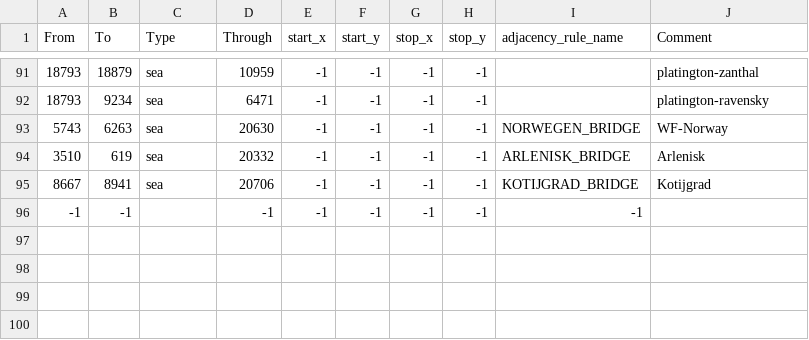
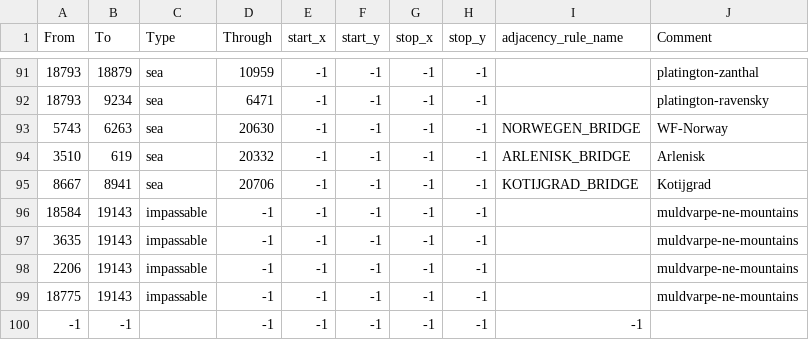
Before and after one commit to Weeny-Pouchkinn/Legacy-of-Kattail, a CSV file: map/adjacencies.csv, drawn as a sheet; only a part is shown, gaps mark what is left out; the diff names each change by its address in the sheet, - before the commit and + after, or states it on an @@ line.

```diff
--- a/map/adjacencies.csv
+++ b/map/adjacencies.csv
+row 96: 18584 | 19143 | impassable | -1 | -1 | -1 | -1 | -1 |  | muldvarpe-ne-mountains
+row 97: 3635 | 19143 | impassable | -1 | -1 | -1 | -1 | -1 |  | muldvarpe-ne-mountains
+row 98: 2206 | 19143 | impassable | -1 | -1 | -1 | -1 | -1 |  | muldvarpe-ne-mountains
+row 99: 18775 | 19143 | impassable | -1 | -1 | -1 | -1 | -1 |  | muldvarpe-ne-mountains
```
Also changed, not shown: 11 other files.
